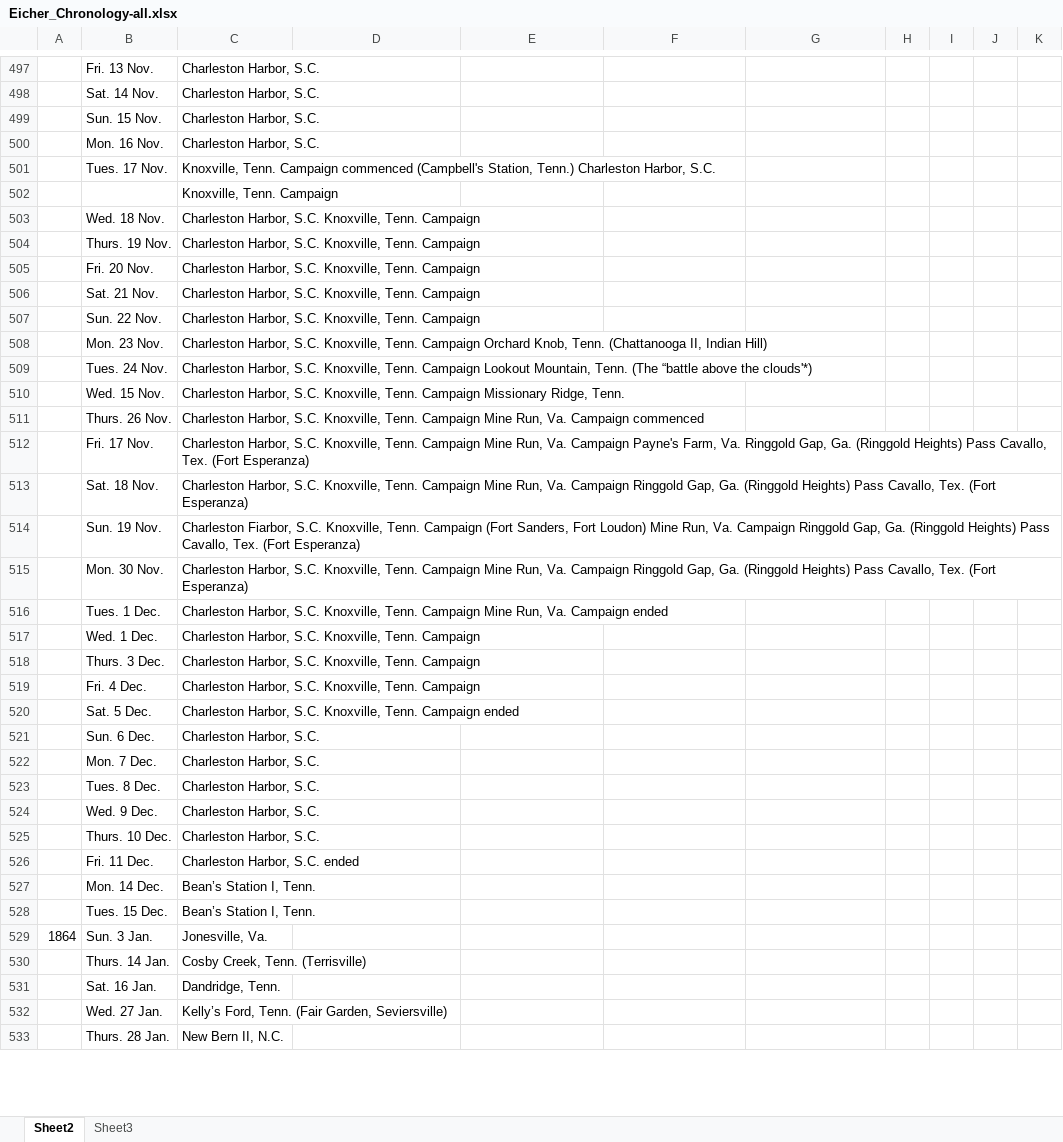
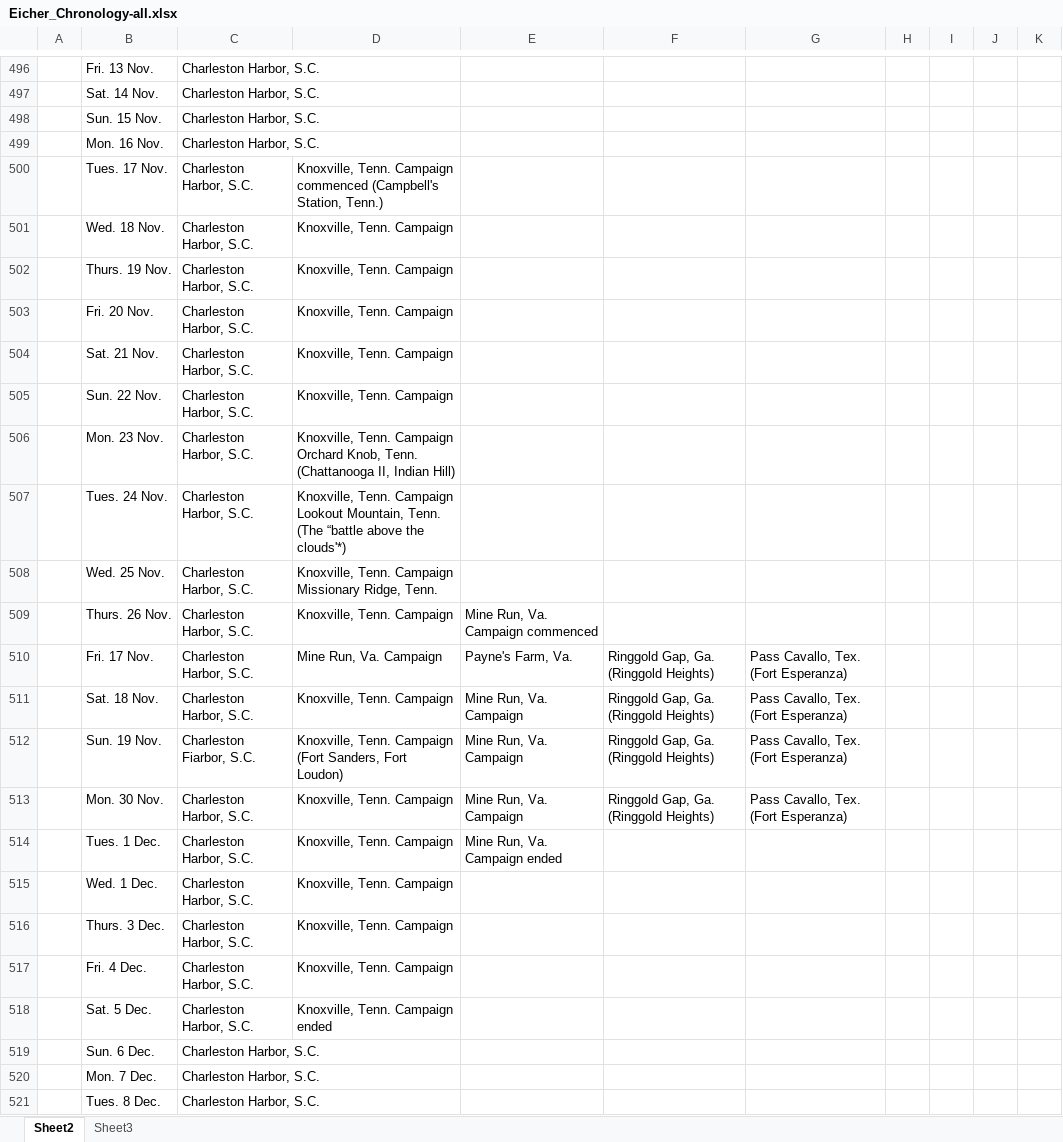
Before and after one commit to jrnold/acw_battle_data, an Excel workbook: rawdata/Eicher_Chronology-all.xlsx, sheet Sheet2, drawn as a sheet; only a part is shown, gaps mark what is left out; the shorter side is filled out with more unchanged rows; values as stored, in another font and other column widths than the file's, no borders; removed rows and columns are numbered as before the commit, all else as after; the diff covers the shown part only; the diff names each change by its address in the sheet, - before the commit and + after, or states it on an @@ line.

```diff
--- a/rawdata/Eicher_Chronology-all.xlsx (sheet Sheet2)
+++ b/rawdata/Eicher_Chronology-all.xlsx (sheet Sheet2)
-C500: Knoxville, Tenn. Campaign commenced (Campbell's Station, Tenn.) Charleston Harbor,…
+C500: Charleston Harbor,…
-D500: (empty)
+D500: Knoxville, Tenn. Campaign commenced (Campbell's Station, Tenn.)
-row 502:  |  | Knoxville, Tenn. Campaign
-C501:C505: Charleston Harbor, S.C. Knoxville, Tenn. Campaign
+C501:C505: Charleston Harbor, S.C.
-D501:D505: (empty)
+D501:D505: Knoxville, Tenn. Campaign
-C506: …Harbor, S.C. Knoxville, Tenn. Campaign Orchard Knob, Tenn. (Chattanooga II, Indian Hill)
+C506: …Harbor, S.C.
-D506: (empty)
+D506: Knoxville, Tenn. Campaign Orchard Knob, Tenn. (Chattanooga II, Indian Hill)
-C507: …Harbor, S.C. Knoxville, Tenn. Campaign Lookout Mountain, Tenn. (The “battle above the clouds'*)
+C507: …Harbor, S.C.
-D507: (empty)
+D507: Knoxville, Tenn. Campaign Lookout Mountain, Tenn. (The “battle above the clouds'*)
-row 510:  | Wed. 15 Nov. | Charleston Harbor, S.C. Knoxville, Tenn. Campaign Missionary Ridge, Tenn.
+row 508:  | Wed. 25 Nov. | Charleston Harbor, S.C. | Knoxville, Tenn. Campaign Missionary Ridge, Tenn.
-C509: …Harbor, S.C. Knoxville, Tenn. Campaign Mine Run, Va. Campaign commenced
+C509: …Harbor, S.C.
-D509: (empty)
+D509: Knoxville, Tenn. Campaign
-E509: (empty)
+E509: Mine Run, Va. Campaign commenced
-C510: …Harbor, S.C. Knoxville, Tenn. Campaign Mine Run, Va. Campaign Payne's Farm, Va. Ringgold Gap, Ga. (Ringgold Heights) Pass Cavallo, Tex. (Fort Esperanza)
+C510: …Harbor, S.C.
-D510: (empty)
+D510: Mine Run, Va. Campaign
-E510: (empty)
+E510: Payne's Farm, Va.
-F510:F513: (empty)
+F510:F513: Ringgold Gap, Ga. (Ringgold Heights)
-G510:G513: (empty)
+G510:G513: Pass Cavallo, Tex. (Fort Esperanza)
-C511: …Harbor, S.C. Knoxville, Tenn. Campaign Mine Run, Va. Campaign Ringgold Gap, Ga. (Ringgold Heights) Pass Cavallo, Tex. (Fort Esperanza)
+C511: …Harbor, S.C.
-D511: (empty)
+D511: Knoxville, Tenn. Campaign
-E511:E513: (empty)
+E511:E513: Mine Run, Va. Campaign
-C512: …Fiarbor, S.C. Knoxville, Tenn. Campaign (Fort Sanders, Fort Loudon) Mine Run, Va. Campaign Ringgold Gap, Ga. (Ringgold Heights) Pass Cavallo, Tex. (Fort Esperanza)
+C512: …Fiarbor, S.C.
-D512: (empty)
+D512: Knoxville, Tenn. Campaign (Fort Sanders, Fort Loudon)
-C513: …Harbor, S.C. Knoxville, Tenn. Campaign Mine Run, Va. Campaign Ringgold Gap, Ga. (Ringgold Heights) Pass Cavallo, Tex. (Fort Esperanza)
+C513: …Harbor, S.C.
-D513:D517: (empty)
+D513:D517: Knoxville, Tenn. Campaign
-C514: …Harbor, S.C. Knoxville, Tenn. Campaign Mine Run, Va. Campaign ended
+C514: …Harbor, S.C.
-E514: (empty)
+E514: Mine Run, Va. Campaign ended
-C515:C517: Charleston Harbor, S.C. Knoxville, Tenn. Campaign
+C515:C517: Charleston Harbor, S.C.
-C518: Charleston Harbor, S.C. Knoxville, Tenn. Campaign ended
+C518: Charleston Harbor, S.C.
-D518: (empty)
+D518: Knoxville, Tenn. Campaign ended
```
Also changed, not shown: 1 removed row and 206 edited cells elsewhere in this sheet.
